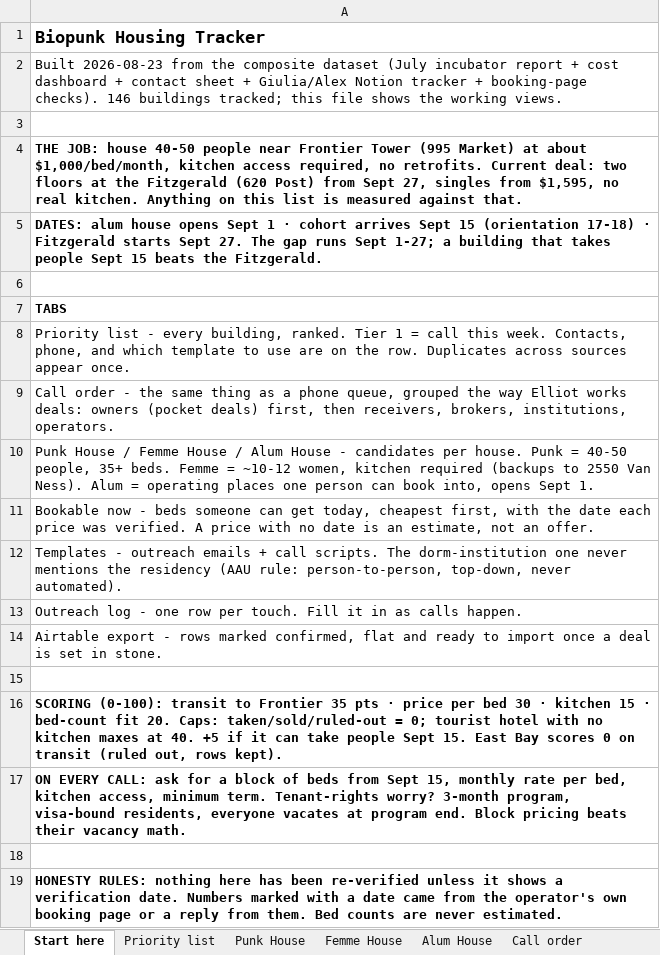
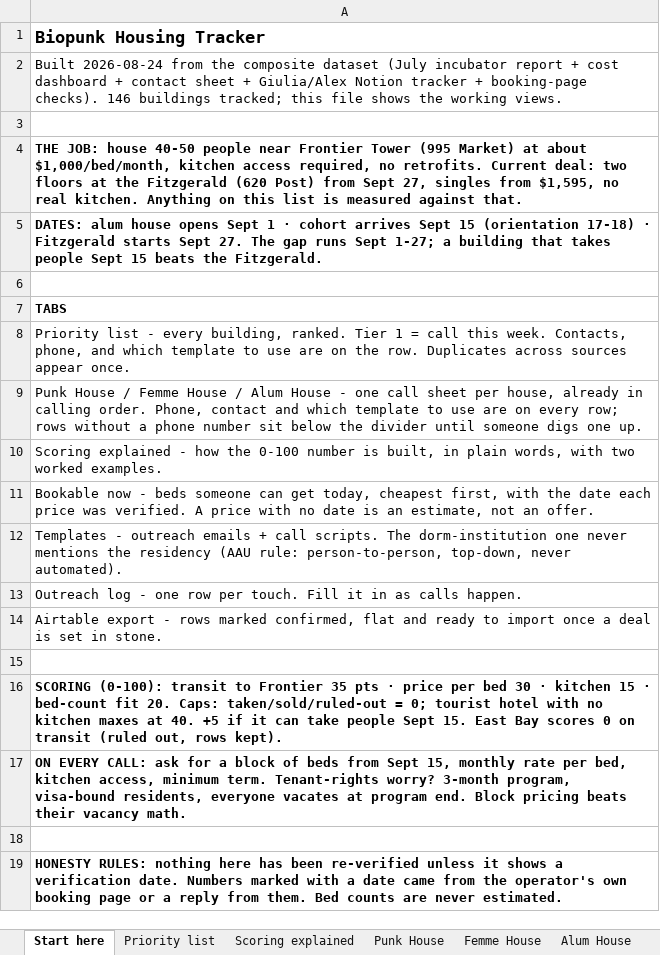
Before and after one commit to riaarora016/haus-fund-housing-network, an Excel workbook: data/exports/biopunk-housing-tracker.xlsx, sheet Start here, drawn as a sheet; values as stored, in another font and other column widths than the file's, no borders; the diff names each change by its address in the sheet, - before the commit and + after, or states it on an @@ line.

```diff
--- a/data/exports/biopunk-housing-tracker.xlsx (sheet Start here)
+++ b/data/exports/biopunk-housing-tracker.xlsx (sheet Start here)
-sheet tab: Call order
+sheet tab: Scoring explained
-A2: Built 2026-08-23 from the…
+A2: Built 2026-08-24 from the…
-A9: Call order - the same thing as a phone queue, grouped the way Elliot works deals: owners (pocket deals) first, then receivers, brokers, institutions, operators.
+A9: Punk House / Femme House / Alum House - one call sheet per house, already in calling order. Phone, contact and which template to use are on every row; rows without a phone number sit below the divider until someone digs one up.
-A10: Punk House / Femme House / Alum House - candidates per house. Punk = 40-50 people, 35+ beds. Femme = ~10-12 women, kitchen required (backups to 2550 Van Ness). Alum = operating places one person can book into, opens Sept 1.
+A10: Scoring explained - how the 0-100 number is built, in plain words, with two worked examples.
```
Also changed, not shown: sheet Punk House, sheet Alum House, sheet Femme House, sheet Airtable export, 9 other files.
